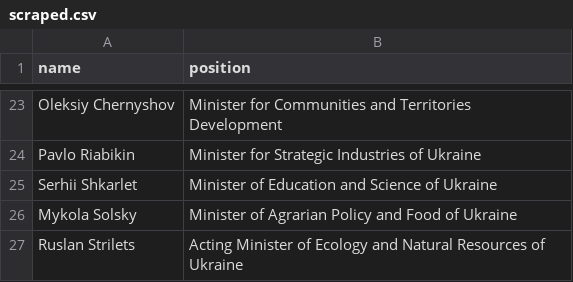
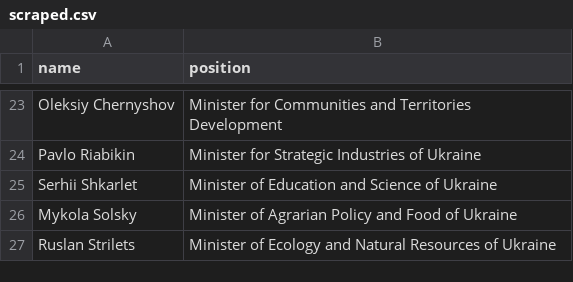
Before and after one commit to every-politician-scrapers/ukraine-cabinet, a CSV file: sources/official/scraped.csv, drawn as a sheet; only a part is shown, gaps mark what is left out.

```diff
--- a/sources/official/scraped.csv
+++ b/sources/official/scraped.csv
@@ -26,2 +26,2 @@ Serhii Shkarlet,Minister of Education and Science of Ukraine
 Mykola Solsky,Minister of Agrarian Policy and Food of Ukraine
-Ruslan Strilets,Acting Minister of Ecology and Natural Resources of Ukraine
+Ruslan Strilets,Minister of Ecology and Natural Resources of Ukraine
```
Also changed, not shown: sources/official/wikidata.csv, sources/rada-8/diff.csv, 11 other files.
